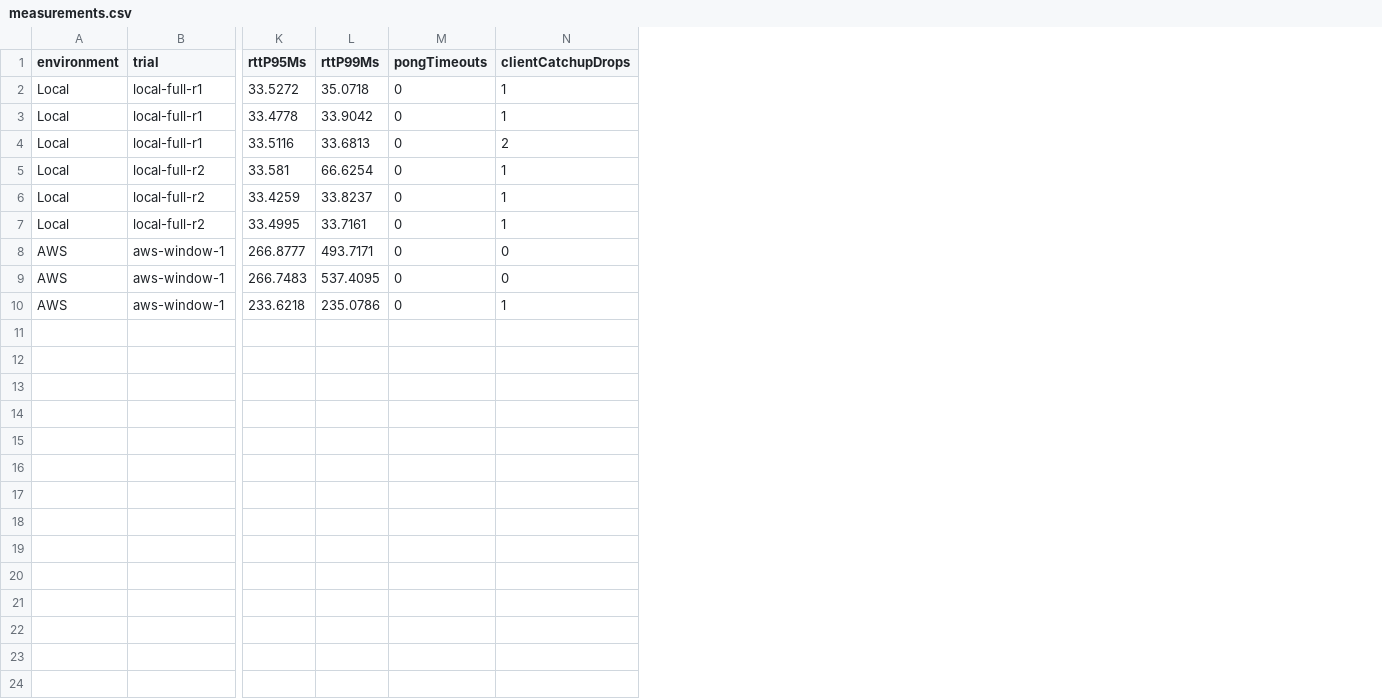
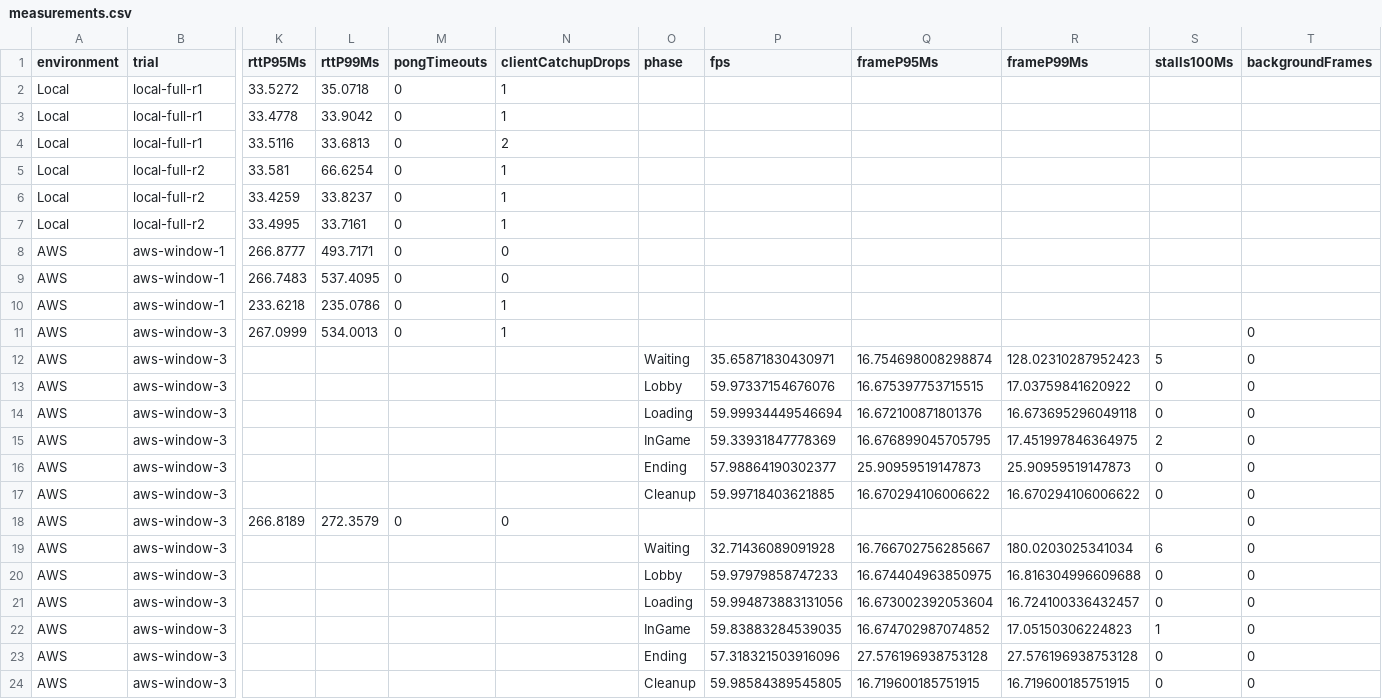
Before and after one commit to Vinhnq19/Lastaway, a CSV file: Docs/Reports/AWS_Game_Quality_2026-11-08/measurements.csv, drawn as a sheet; only a part is shown, gaps mark what is left out; rows hold the shown columns only; the diff names each change by its address in the sheet, - before the commit and + after, or states it on an @@ line.

Commit message:
Record AWS map publication and dual-transport quality results

```diff
--- a/Docs/Reports/AWS_Game_Quality_2026-11-08/measurements.csv
+++ b/Docs/Reports/AWS_Game_Quality_2026-11-08/measurements.csv
+column O (phase), empty
+column P (fps), empty
+column Q (frameP95Ms), empty
+column R (frameP99Ms), empty
+column S (stalls100Ms), empty
+column T (backgroundFrames), empty
+row 11: AWS | aws-window-3 | 267.0999 | 534.0013 | 0 | 1 |  |  |  |  |  | 0
+row 12: AWS | aws-window-3 |  |  |  |  | Waiting | 35.65871830430971 | 16.754698008298874 | 128.02310287952423 | 5 | 0
+row 13: AWS | aws-window-3 |  |  |  |  | Lobby | 59.97337154676076 | 16.675397753715515 | 17.03759841620922 | 0 | 0
+row 14: AWS | aws-window-3 |  |  |  |  | Loading | 59.99934449546694 | 16.672100871801376 | 16.673695296049118 | 0 | 0
+row 15: AWS | aws-window-3 |  |  |  |  | InGame | 59.33931847778369 | 16.676899045705795 | 17.451997846364975 | 2 | 0
+row 16: AWS | aws-window-3 |  |  |  |  | Ending | 57.98864190302377 | 25.90959519147873 | 25.90959519147873 | 0 | 0
+row 17: AWS | aws-window-3 |  |  |  |  | Cleanup | 59.99718403621885 | 16.670294106006622 | 16.670294106006622 | 0 | 0
+row 18: AWS | aws-window-3 | 266.8189 | 272.3579 | 0 | 0 |  |  |  |  |  | 0
+row 19: AWS | aws-window-3 |  |  |  |  | Waiting | 32.71436089091928 | 16.766702756285667 | 180.0203025341034 | 6 | 0
+row 20: AWS | aws-window-3 |  |  |  |  | Lobby | 59.97979858747233 | 16.674404963850975 | 16.816304996609688 | 0 | 0
+row 21: AWS | aws-window-3 |  |  |  |  | Loading | 59.994873883131056 | 16.673002392053604 | 16.724100336432457 | 0 | 0
+row 22: AWS | aws-window-3 |  |  |  |  | InGame | 59.83883284539035 | 16.674702987074852 | 17.05150306224823 | 1 | 0
+row 23: AWS | aws-window-3 |  |  |  |  | Ending | 57.318321503916096 | 27.576196938753128 | 27.576196938753128 | 0 | 0
+row 24: AWS | aws-window-3 |  |  |  |  | Cleanup | 59.98584389545805 | 16.719600185751915 | 16.719600185751915 | 0 | 0
```
Also changed, not shown: 6 other files.
